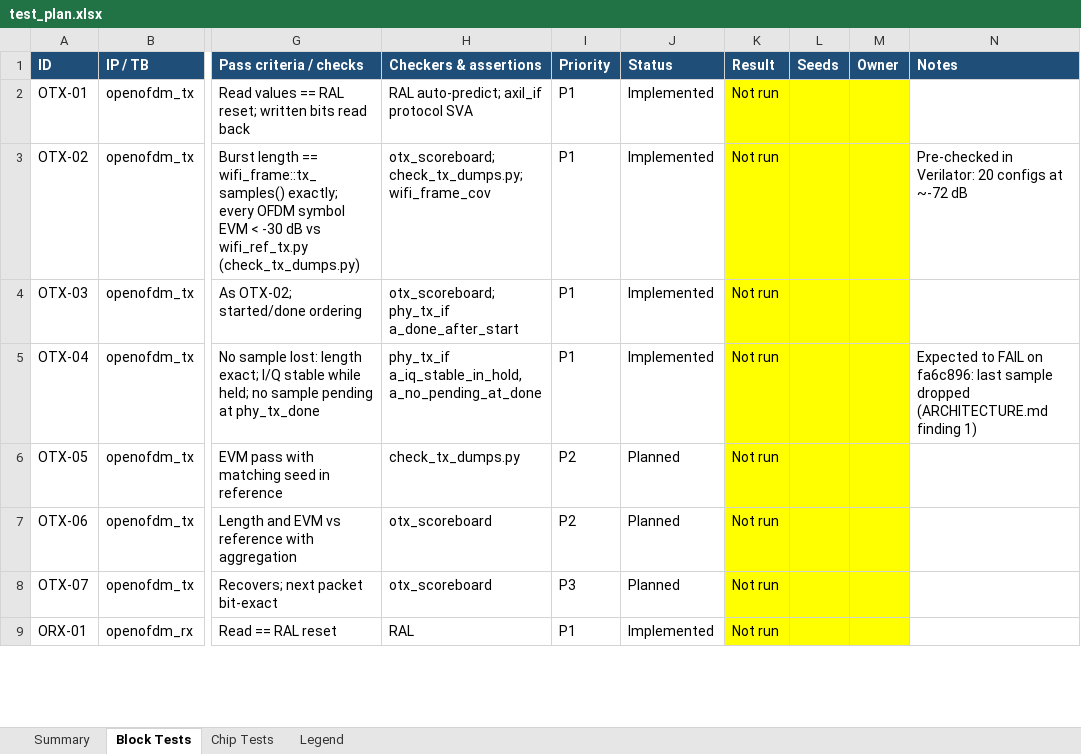
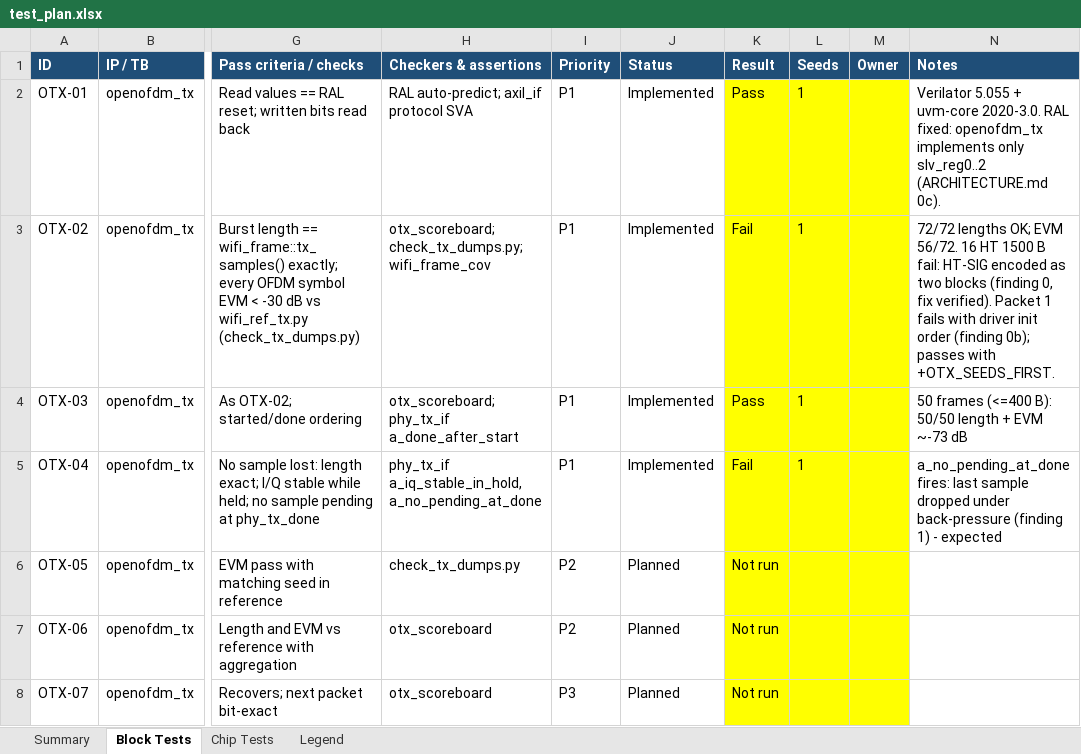
Before and after one commit to Leo-Cheung-CUHK/openwifi-hw-upstream, an Excel workbook: uvm/docs/test_plan.xlsx, sheet Block Tests, drawn as a sheet; only a part is shown, gaps mark what is left out; the shorter side is filled out with more unchanged rows; values as stored, in another font and other column widths than the file's, no borders; conditional formats not drawn; the diff names each change by its address in the sheet, - before the commit and + after, or states it on an @@ line.

```diff
--- a/uvm/docs/test_plan.xlsx (sheet Block Tests)
+++ b/uvm/docs/test_plan.xlsx (sheet Block Tests)
-K2 (Result): Not run
+K2 (Result): Pass
-L2:L5 (Seeds): (empty)
+L2:L5 (Seeds): 1
-N2 (Notes): (empty)
+N2 (Notes): Verilator 5.055 + uvm-core 2020-3.0. RAL fixed: openofdm_tx implements only slv_reg0..2 (ARCHITECTURE.md 0c).
-K3 (Result): Not run
+K3 (Result): Fail
-N3 (Notes): Pre-checked in Verilator: 20 configs at ~-72 dB
+N3 (Notes): 72/72 lengths OK; EVM 56/72. 16 HT 1500 B fail: HT-SIG encoded as two blocks (finding 0, fix verified). Packet 1 fails with driver init order (finding 0b); passes with +OTX_SEEDS_FIRST.
-K4 (Result): Not run
+K4 (Result): Pass
-N4 (Notes): (empty)
+N4 (Notes): 50 frames (<=400 B): 50/50 length + EVM ~-73 dB
-K5 (Result): Not run
+K5 (Result): Fail
-N5 (Notes): Expected to FAIL on fa6c896: last sample dropped (ARCHITECTURE.md finding 1)
+N5 (Notes): a_no_pending_at_done fires: last sample dropped under back-pressure (finding 1) - expected
```
Also changed, not shown: sheet Summary, 8 other files.
